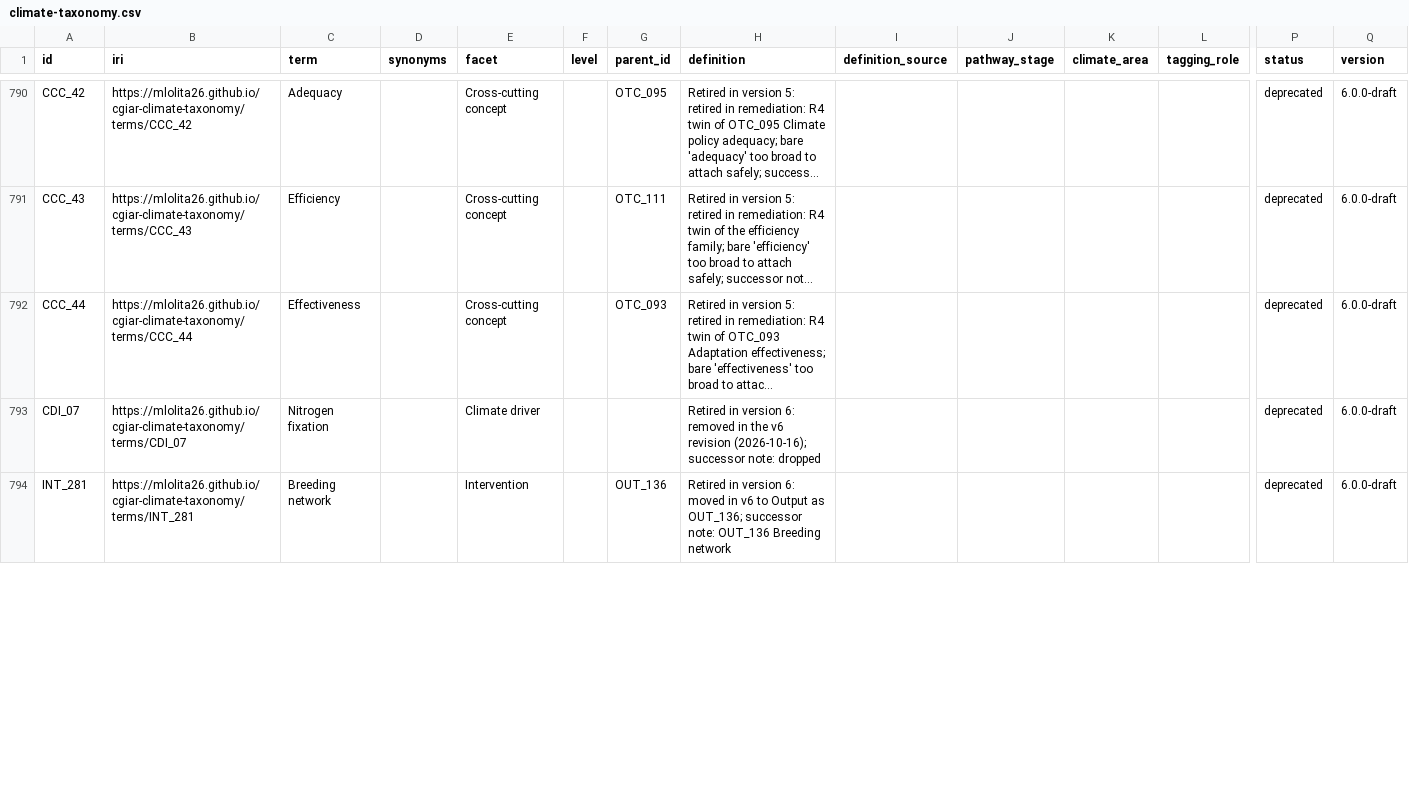
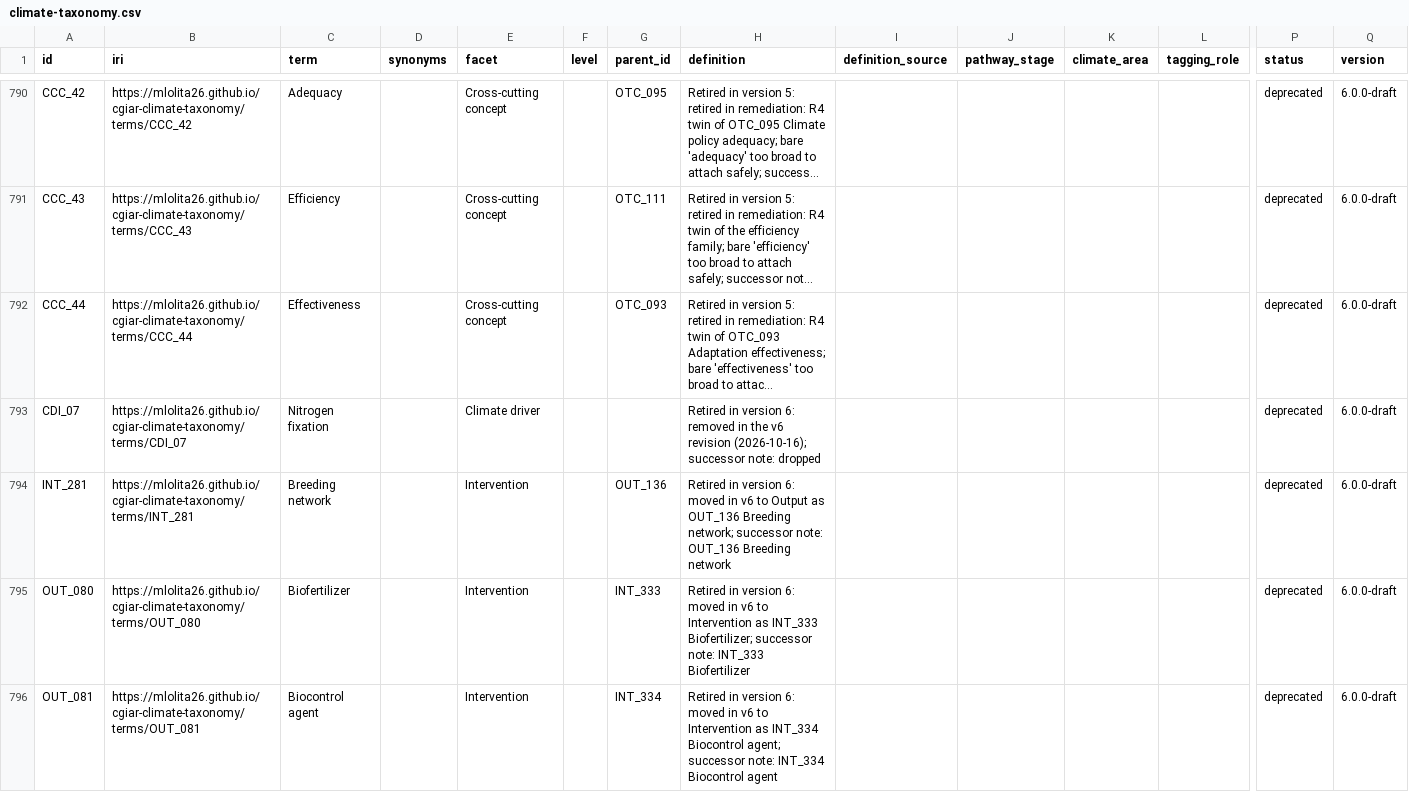
Before and after one commit to Mlolita26/cgiar-climate-taxonomy, a CSV file: dist/climate-taxonomy.csv, drawn as a sheet; only a part is shown, gaps mark what is left out; long unchanged cells end in …; rows hold the shown columns only; the diff covers the shown part only; the diff names each change by its address in the sheet, - before the commit and + after, or states it on an @@ line.

```diff
--- a/dist/climate-taxonomy.csv
+++ b/dist/climate-taxonomy.csv
-H794 (definition): …Output as OUT_136; successor note:…
+H794 (definition): …Output as OUT_136 Breeding network; successor note:…
+row 795: OUT_080 | https://mlolita26.github.io/cgiar-climate-taxonomy/terms/OUT_080 | Biofertilizer |  | Intervention |  | INT_333 | Retired in version 6: moved in v6 to Intervention as INT_333 Biofertilizer; successor note: INT_333 Biofertilizer |  |  |  |  | deprecated | 6.0.0-draft
+row 796: OUT_081 | https://mlolita26.github.io/cgiar-climate-taxonomy/terms/OUT_081 | Biocontrol agent |  | Intervention |  | INT_334 | Retired in version 6: moved in v6 to Intervention as INT_334 Biocontrol agent; successor note: INT_334 Biocontrol agent |  |  |  |  | deprecated | 6.0.0-draft
```
Also changed, not shown: 5 added rows and 10 edited cells elsewhere in this file, docs/dist/climate-taxonomy.csv, source/id_corrections.csv, 29 other files.
